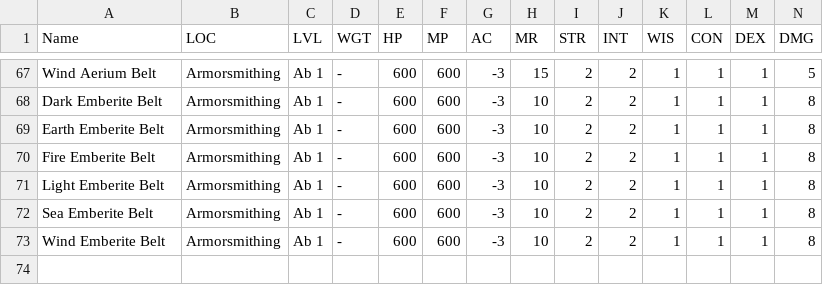
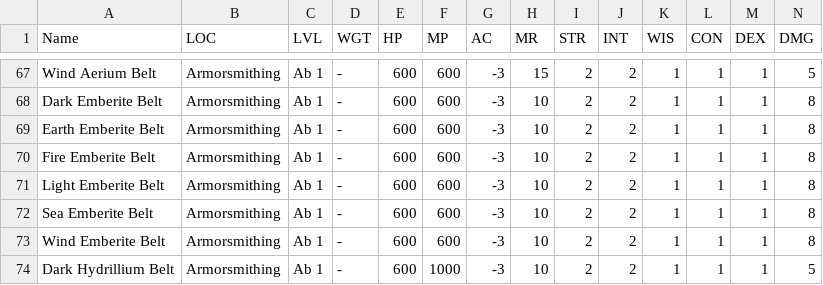
Before and after one commit to unora-project/unora-wiki, a CSV file: data-source/equipment/csv/belts.csv, drawn as a sheet; only a part is shown, gaps mark what is left out; rows hold the shown columns only; the diff names each change by its address in the sheet, - before the commit and + after, or states it on an @@ line.

Commit message:
chore(data): update items via editor
Co-Authored-By: True <true@unora.local>

```diff
--- a/data-source/equipment/csv/belts.csv
+++ b/data-source/equipment/csv/belts.csv
+row 74: Dark Hydrillium Belt | Armorsmithing | Ab 1 | - | 600 | 1000 | -3 | 10 | 2 | 2 | 1 | 1 | 1 | 5
```
